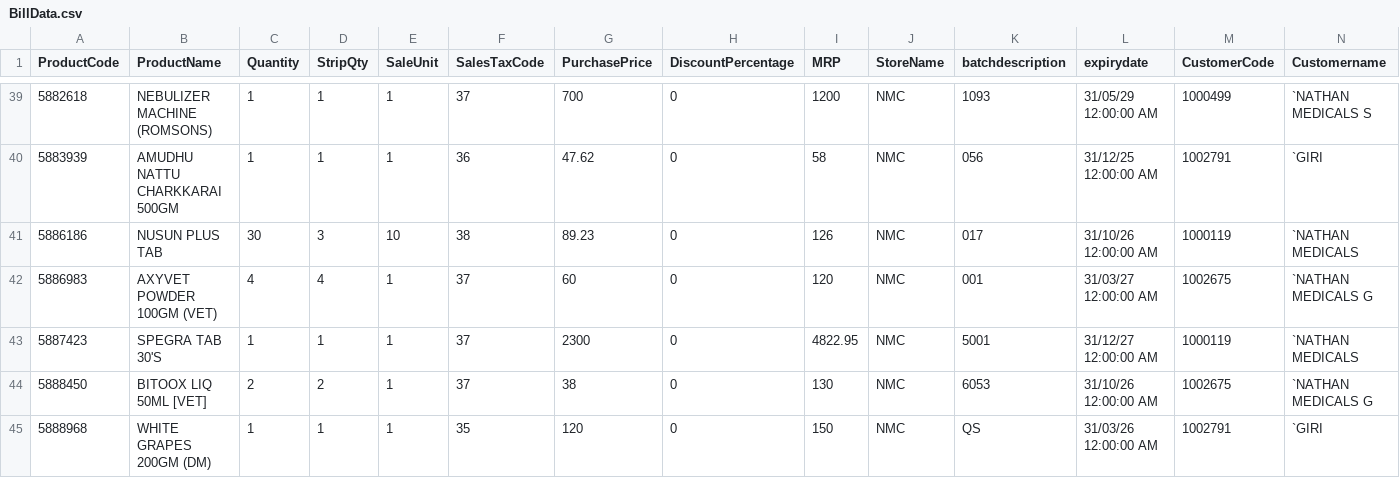
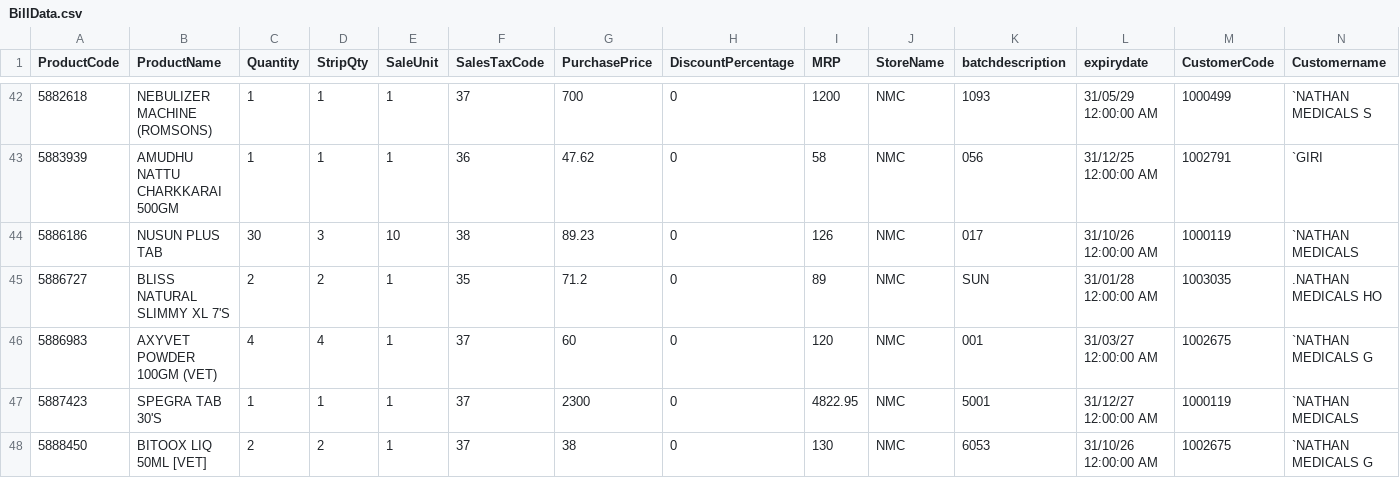
Before and after one commit to JanaPonnusamy/BillexportWEb, a CSV file: uploads/BillData.csv, drawn as a sheet; only a part is shown, gaps mark what is left out; the shorter side is filled out with more unchanged rows; rows hold the shown columns only; the diff covers the shown part only; the diff names each change by its address in the sheet, - before the commit and + after, or states it on an @@ line.

```diff
--- a/uploads/BillData.csv
+++ b/uploads/BillData.csv
+row 45: 5886727 | BLISS NATURAL SLIMMY XL 7'S | 2 | 2 | 1 | 35 | 71.2 | 0 | 89 | NMC | SUN | 31/01/28 12:00:00 AM | 1003035 | .NATHAN MEDICALS HO
```
Also changed, not shown: 8 added rows elsewhere in this file.
